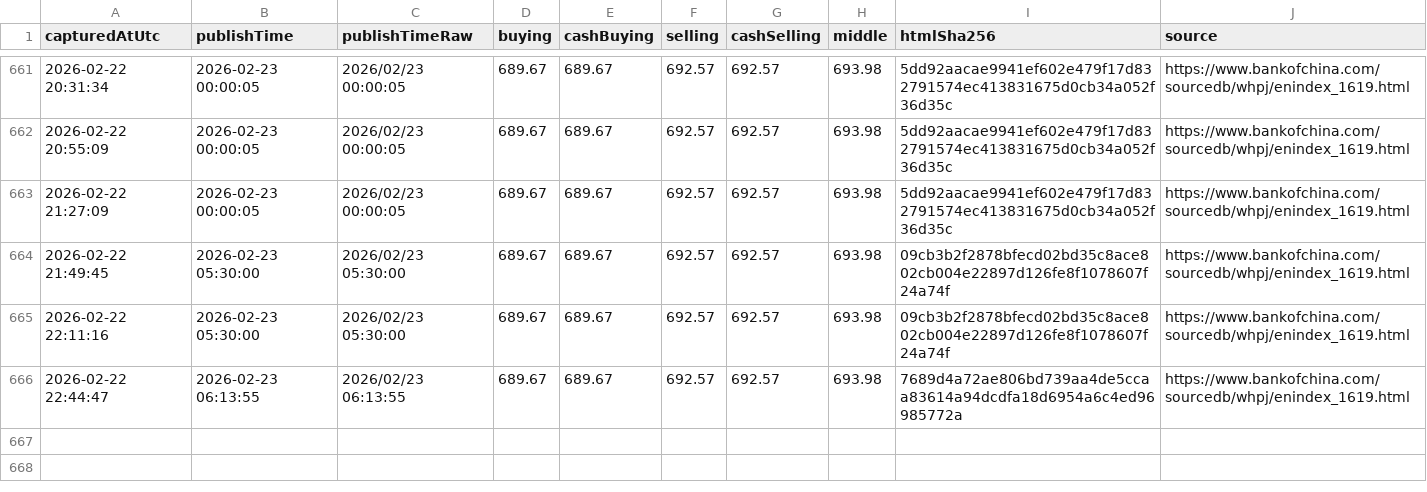
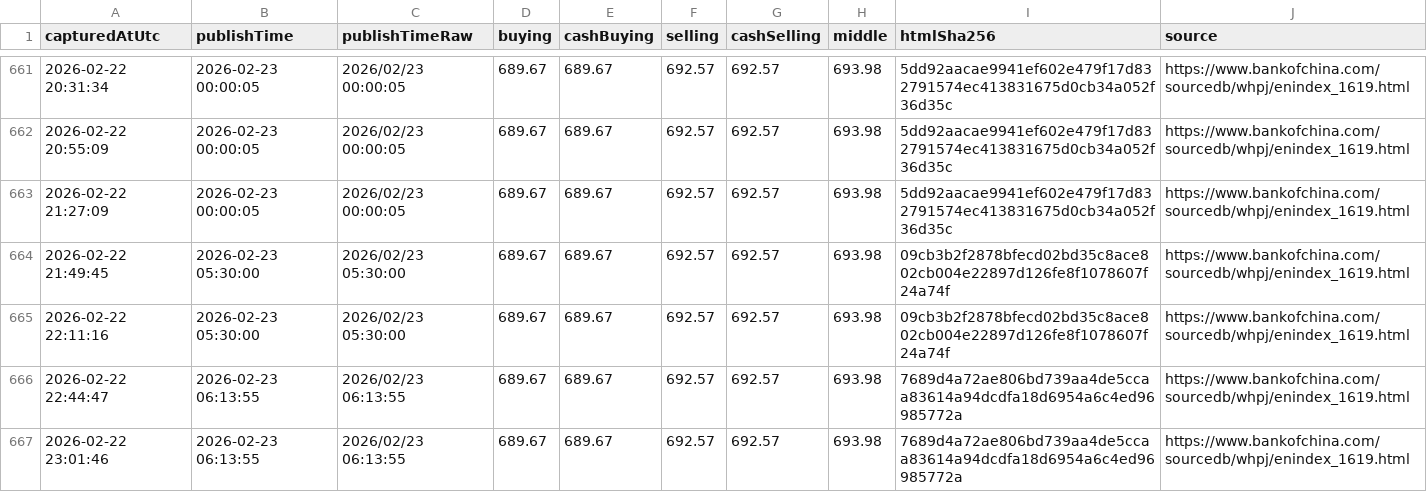
Before and after one commit to lsvkarunkumar/boc-usd-cny-dashboard, a CSV file: data/2026/2026-02-capturelog.csv, drawn as a sheet; only a part is shown, gaps mark what is left out; the diff names each change by its address in the sheet, - before the commit and + after, or states it on an @@ line.

Commit message:
Update BOC USD rates (auto)

```diff
--- a/data/2026/2026-02-capturelog.csv
+++ b/data/2026/2026-02-capturelog.csv
+row 667: 2026-02-22 23:01:46 | 2026-02-23 06:13:55 | 2026/02/23 06:13:55 | 689.67 | 689.67 | 692.57 | 692.57 | 693.98 | 7689d4a72ae806bd739aa4de5ccaa83614a94dcdfa18d6954a6c4ed96985772a | https://www.bankofchina.com/sourcedb/whpj/enindex_1619.html
```
